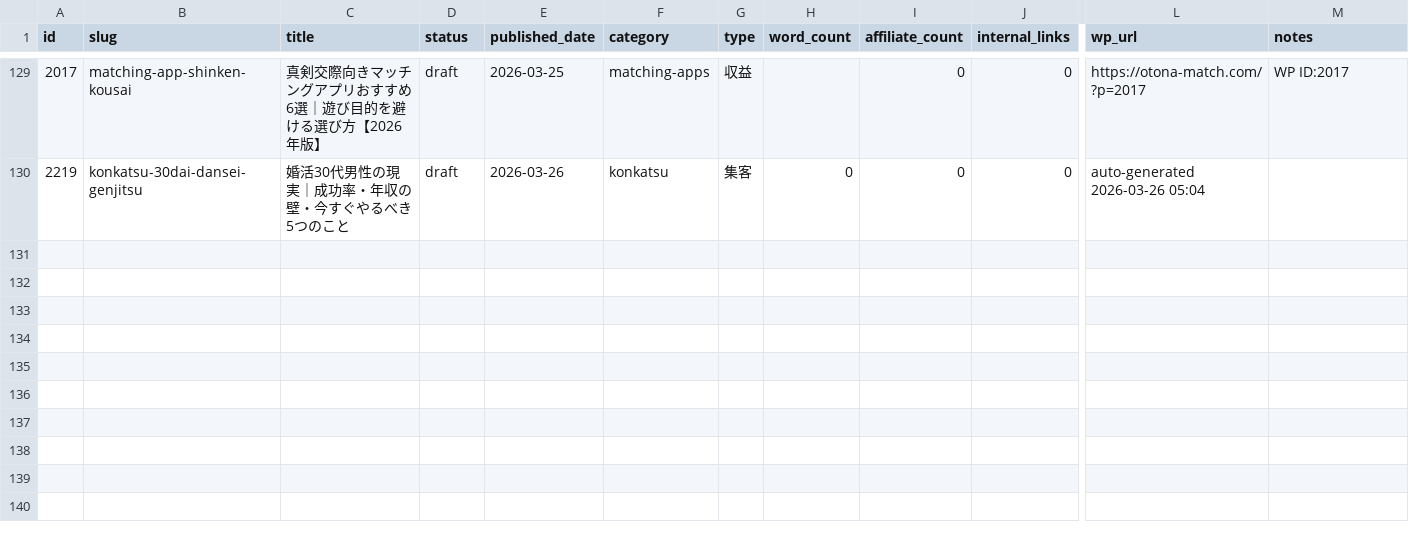
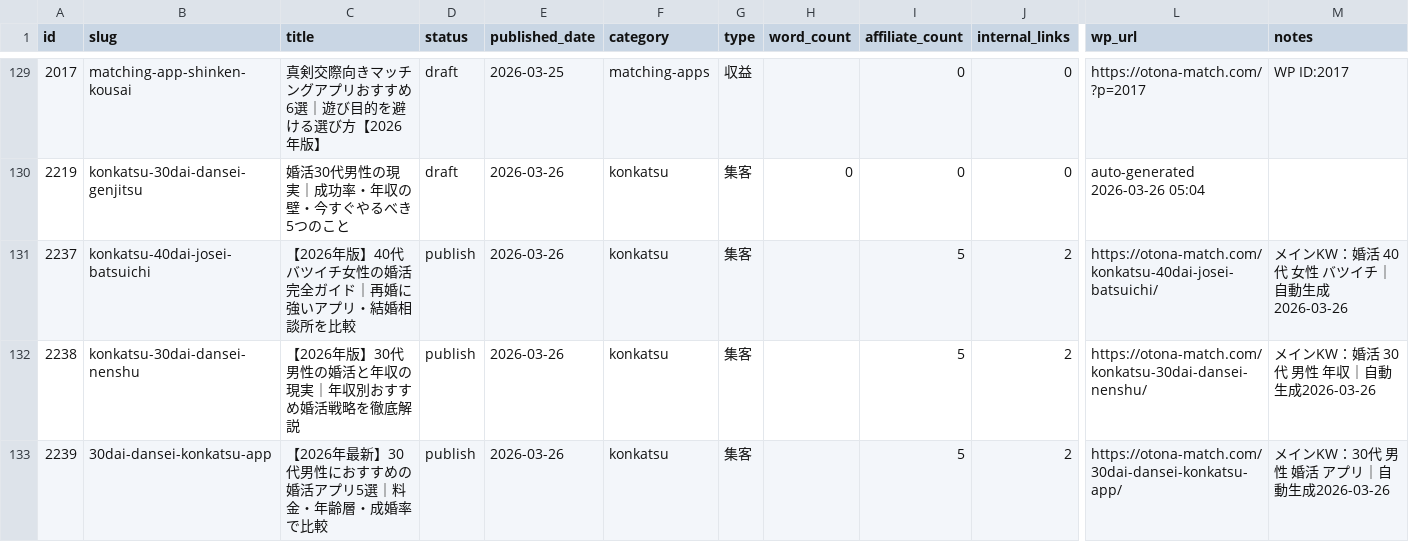
Before and after one commit to tmizuno27/claude-code, a CSV file: sites/otona-match.com/outputs/article-management.csv, drawn as a sheet; only a part is shown, gaps mark what is left out; rows hold the shown columns only; the diff names each change by its address in the sheet, - before the commit and + after, or states it on an @@ line.

```diff
--- a/sites/otona-match.com/outputs/article-management.csv
+++ b/sites/otona-match.com/outputs/article-management.csv
+row 131: 2237 | konkatsu-40dai-josei-batsuichi | 【2026年版】40代バツイチ女性の婚活完全ガイド｜再婚に強いアプリ・結婚相談所を比較 | publish | 2026-03-26 | konkatsu | 集客 |  | 5 | 2 | https://otona-match.com/konkatsu-40dai-josei-batsuichi/ | メインKW：婚活 40代 女性 バツイチ｜自動生成2026-03-26
+row 132: 2238 | konkatsu-30dai-dansei-nenshu | 【2026年版】30代男性の婚活と年収の現実｜年収別おすすめ婚活戦略を徹底解説 | publish | 2026-03-26 | konkatsu | 集客 |  | 5 | 2 | https://otona-match.com/konkatsu-30dai-dansei-nenshu/ | メインKW：婚活 30代 男性 年収｜自動生成2026-03-26
+row 133: 2239 | 30dai-dansei-konkatsu-app | 【2026年最新】30代男性におすすめの婚活アプリ5選｜料金・年齢層・成婚率で比較 | publish | 2026-03-26 | konkatsu | 集客 |  | 5 | 2 | https://otona-match.com/30dai-dansei-konkatsu-app/ | メインKW：30代 男性 婚活 アプリ｜自動生成2026-03-26
```
Also changed, not shown: 5 other files.
